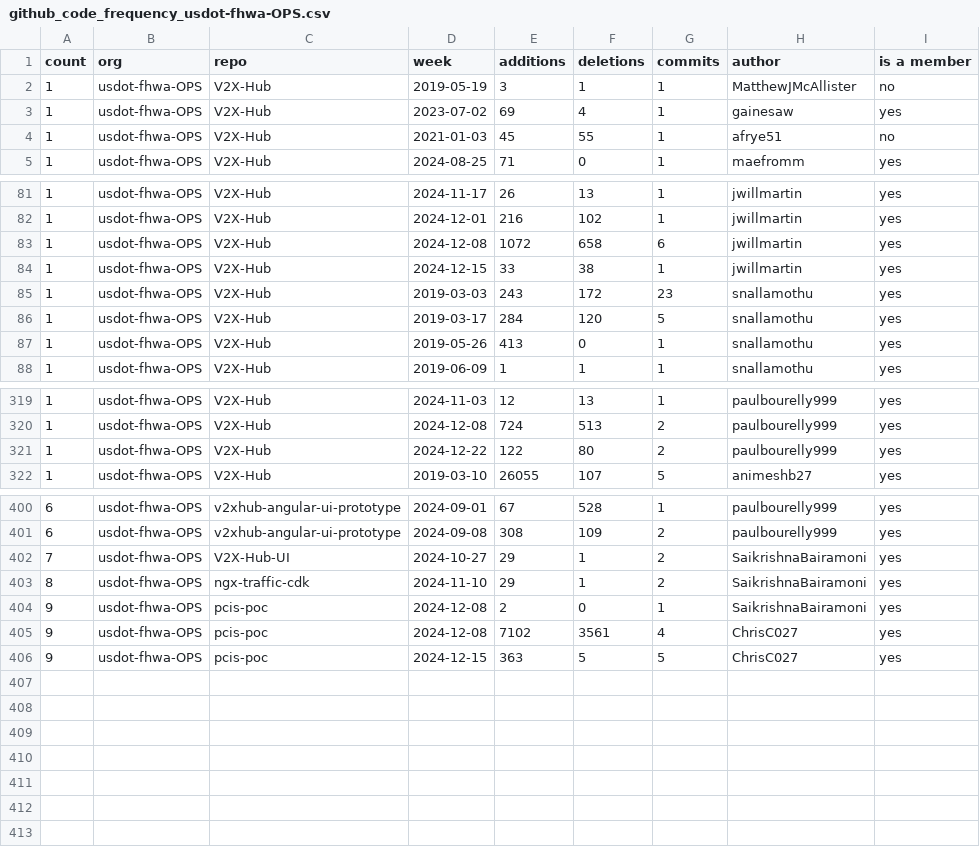
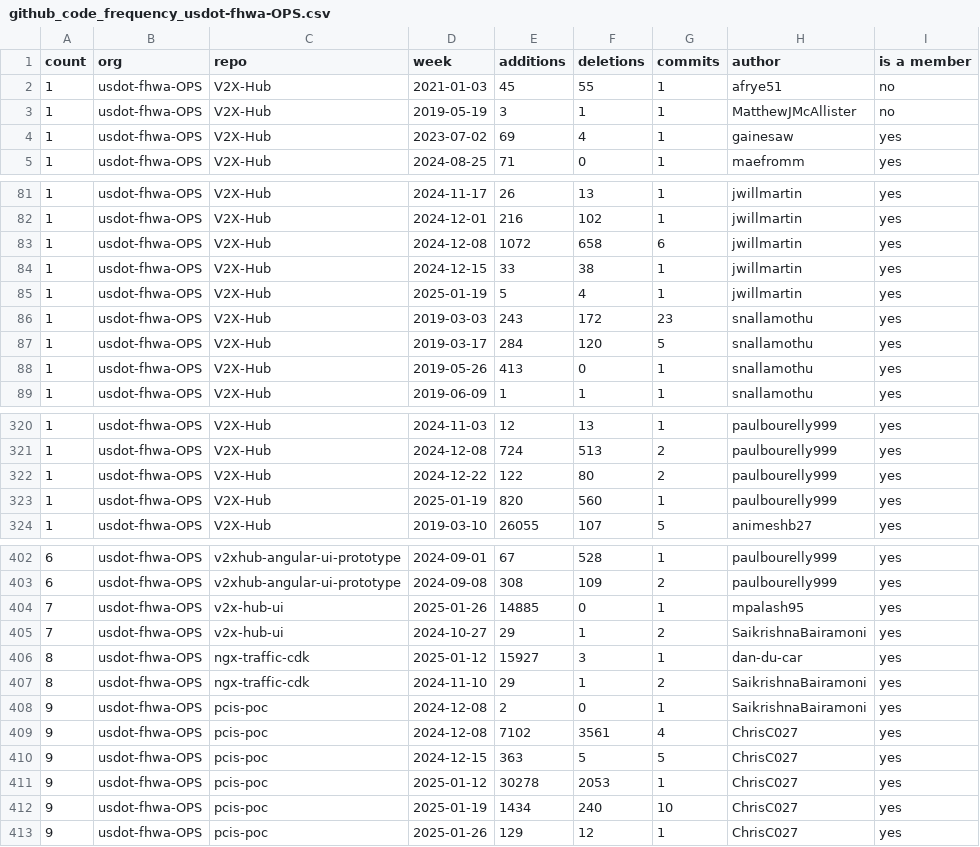
Before and after one commit to SaikrishnaBairamoni/github_metrics, a CSV file: output/github_code_frequency_usdot-fhwa-OPS.csv, drawn as a sheet; only a part is shown, gaps mark what is left out.

```diff
--- a/output/github_code_frequency_usdot-fhwa-OPS.csv
+++ b/output/github_code_frequency_usdot-fhwa-OPS.csv
@@ -1,5 +1,5 @@
 count,org,repo,week,additions,deletions,commits,author,is a member
+1,usdot-fhwa-OPS,V2X-Hub,2021-01-03,45,55,1,afrye51,no
 1,usdot-fhwa-OPS,V2X-Hub,2019-05-19,3,1,1,MatthewJMcAllister,no
 1,usdot-fhwa-OPS,V2X-Hub,2023-07-02,69,4,1,gainesaw,yes
-1,usdot-fhwa-OPS,V2X-Hub,2021-01-03,45,55,1,afrye51,no
 1,usdot-fhwa-OPS,V2X-Hub,2024-08-25,71,0,1,maefromm,yes
@@ -84,2 +84,3 @@ count,org,repo,week,additions,deletions,commits,author,is a member
 1,usdot-fhwa-OPS,V2X-Hub,2024-12-15,33,38,1,jwillmartin,yes
+1,usdot-fhwa-OPS,V2X-Hub,2025-01-19,5,4,1,jwillmartin,yes
 1,usdot-fhwa-OPS,V2X-Hub,2019-03-03,243,172,23,snallamothu,yes
@@ -321,2 +322,3 @@ count,org,repo,week,additions,deletions,commits,author,is a member
 1,usdot-fhwa-OPS,V2X-Hub,2024-12-22,122,80,2,paulbourelly999,yes
+1,usdot-fhwa-OPS,V2X-Hub,2025-01-19,820,560,1,paulbourelly999,yes
 1,usdot-fhwa-OPS,V2X-Hub,2019-03-10,26055,107,5,animeshb27,yes
@@ -401,3 +403,5 @@ count,org,repo,week,additions,deletions,commits,author,is a member
 6,usdot-fhwa-OPS,v2xhub-angular-ui-prototype,2024-09-08,308,109,2,paulbourelly999,yes
-7,usdot-fhwa-OPS,V2X-Hub-UI,2024-10-27,29,1,2,SaikrishnaBairamoni,yes
+7,usdot-fhwa-OPS,v2x-hub-ui,2025-01-26,14885,0,1,mpalash95,yes
+7,usdot-fhwa-OPS,v2x-hub-ui,2024-10-27,29,1,2,SaikrishnaBairamoni,yes
+8,usdot-fhwa-OPS,ngx-traffic-cdk,2025-01-12,15927,3,1,dan-du-car,yes
 8,usdot-fhwa-OPS,ngx-traffic-cdk,2024-11-10,29,1,2,SaikrishnaBairamoni,yes
@@ -406 +410,4 @@ count,org,repo,week,additions,deletions,commits,author,is a member
 9,usdot-fhwa-OPS,pcis-poc,2024-12-15,363,5,5,ChrisC027,yes
+9,usdot-fhwa-OPS,pcis-poc,2025-01-12,30278,2053,1,ChrisC027,yes
+9,usdot-fhwa-OPS,pcis-poc,2025-01-19,1434,240,10,ChrisC027,yes
+9,usdot-fhwa-OPS,pcis-poc,2025-01-26,129,12,1,ChrisC027,yes
```
Also changed, not shown: output/github_code_frequency_usdot-fhwa-stol.csv, output/github_code_frequency_usdot-jpo-ode.csv, 15 other files.
